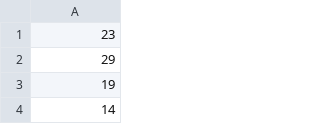
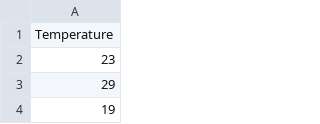
Before and after one commit to jojal5/Extremes.jl, a CSV file: data/wooster.csv, drawn as a sheet; only a part is shown; the shorter side is filled out with more unchanged rows; the diff names each change by its address in the sheet, - before the commit and + after, or states it on an @@ line.

Commit message:
Add headers to data

```diff
--- a/data/wooster.csv
+++ b/data/wooster.csv
+row 1: Temperature
```
Also changed, not shown: data/glass.csv, data/rain.csv.
